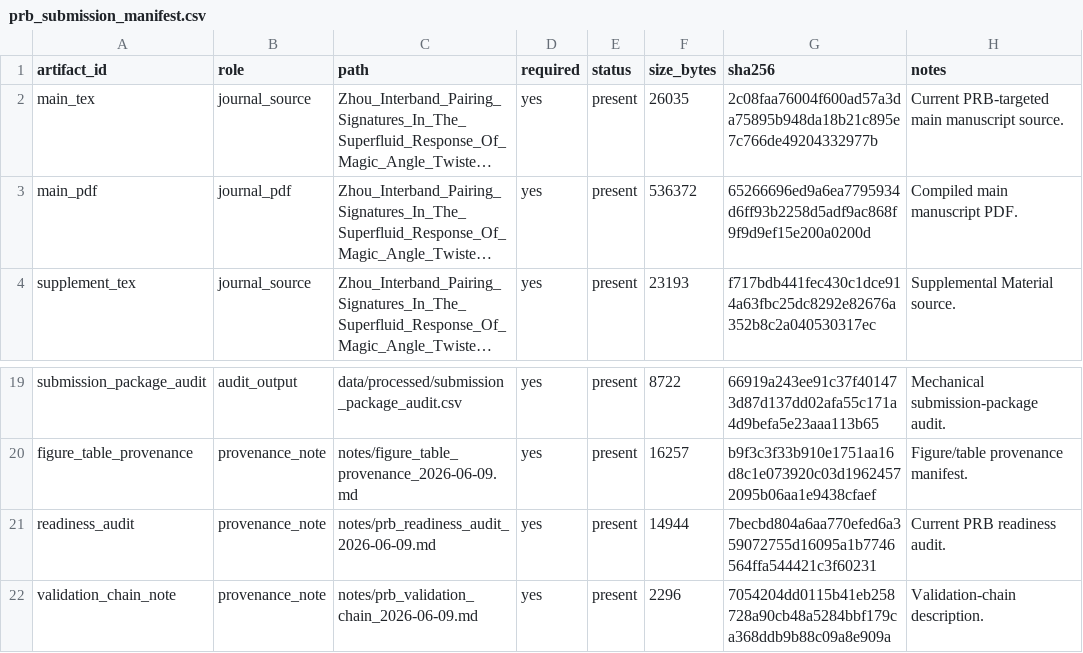
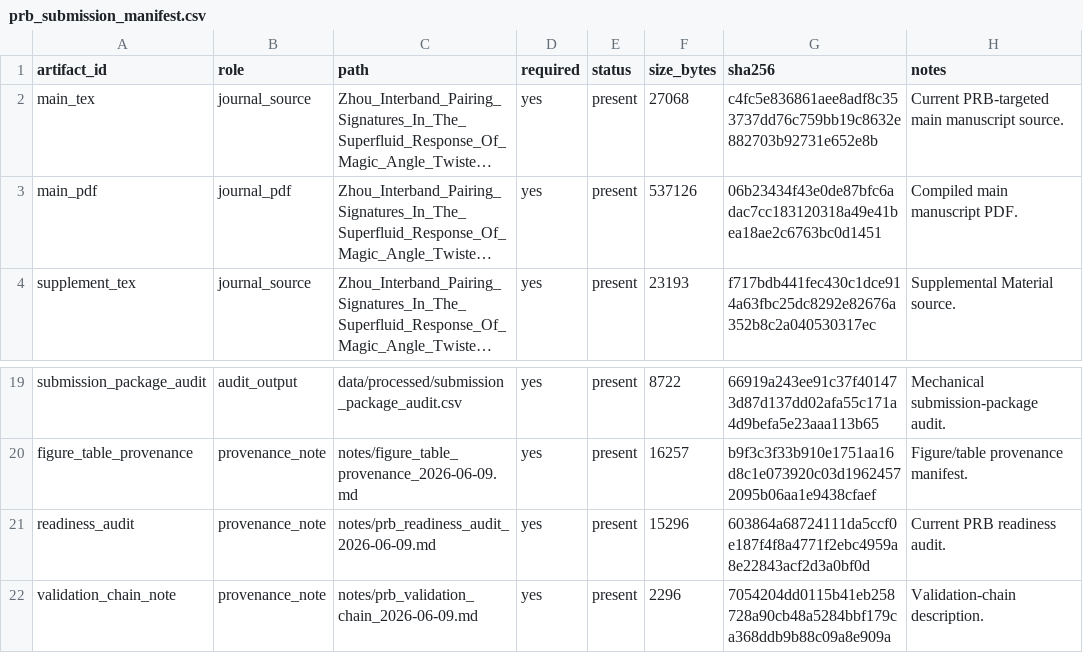
Before and after one commit to JackZH26/MATBG, a CSV file: data/processed/prb_submission_manifest.csv, drawn as a sheet; only a part is shown, gaps mark what is left out; long unchanged cells end in …; the diff names each change by its address in the sheet, - before the commit and + after, or states it on an @@ line.

```diff
--- a/data/processed/prb_submission_manifest.csv
+++ b/data/processed/prb_submission_manifest.csv
-F2 (size_bytes): 26035
+F2 (size_bytes): 27068
-G2 (sha256): 2c08faa76004f600ad57a3da75895b948da18b21c895e7c766de49204332977b
+G2 (sha256): c4fc5e836861aee8adf8c353737dd76c759bb19c8632e882703b92731e652e8b
-F3 (size_bytes): 536372
+F3 (size_bytes): 537126
-G3 (sha256): 65266696ed9a6ea7795934d6ff93b2258d5adf9ac868f9f9d9ef15e200a0200d
+G3 (sha256): 06b23434f43e0de87bfc6adac7cc183120318a49e41bea18ae2c6763bc0d1451
-F21 (size_bytes): 14944
+F21 (size_bytes): 15296
-G21 (sha256): 7becbd804a6aa770efed6a359072755d16095a1b7746564ffa544421c3f60231
+G21 (sha256): 603864a68724111da5ccf0e187f4f8a4771f2ebc4959a8e22843acf2d3a0bf0d
```
Also changed, not shown: 4 other files.
